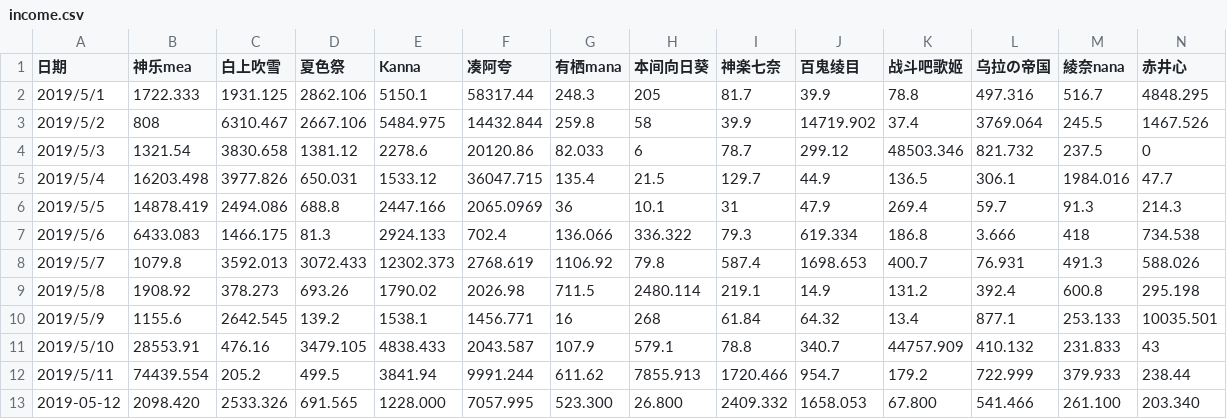
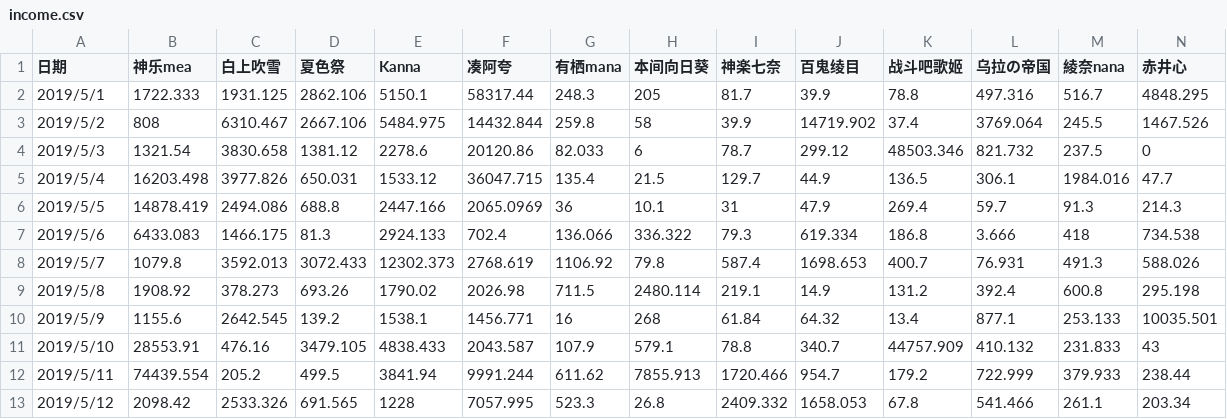
Before and after one commit to dd-center/AutoCSV, a CSV file: income.csv, drawn as a sheet; only a part is shown; removed rows and columns are numbered as before the commit, all else as after; rows hold the shown columns only; the diff names each change by its address in the sheet, - before the commit and + after, or states it on an @@ line.

```diff
--- a/income.csv
+++ b/income.csv
-row 13: 2019-05-12 | 2098.420 | 2533.326 | 691.565 | 1228.000 | 7057.995 | 523.300 | 26.800 | 2409.332 | 1658.053 | 67.800 | 541.466 | 261.100 | 203.340
+row 13: 2019/5/12 | 2098.42 | 2533.326 | 691.565 | 1228 | 7057.995 | 523.3 | 26.8 | 2409.332 | 1658.053 | 67.8 | 541.466 | 261.1 | 203.34
```
Also changed, not shown: comments.csv, 1 other file.
